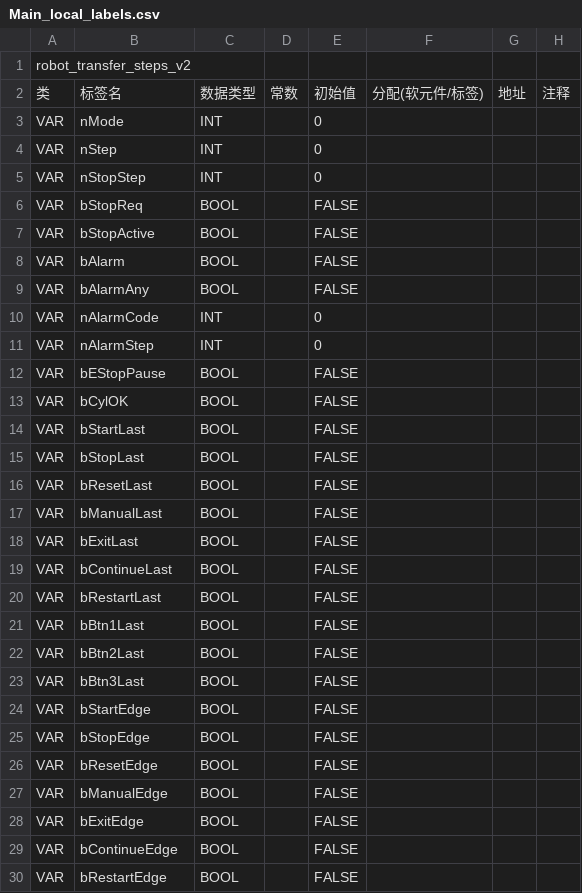
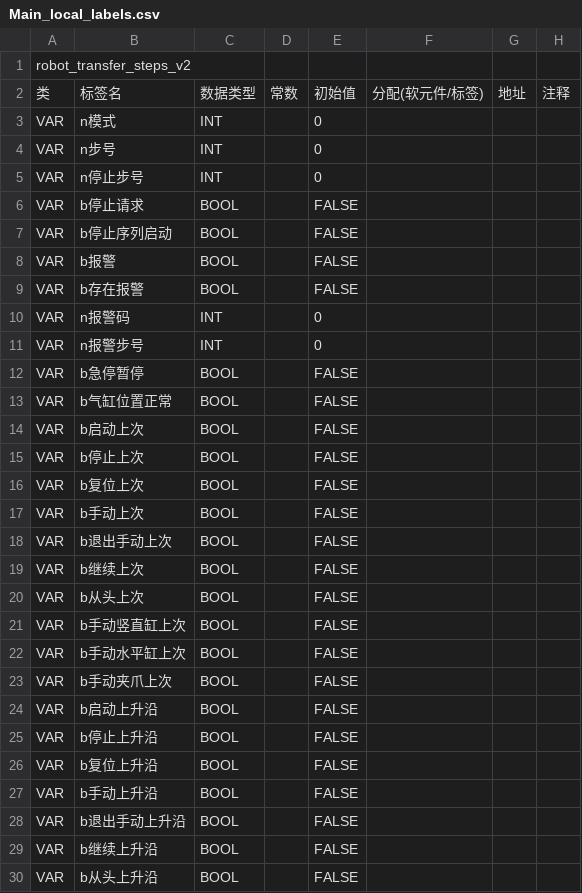
Before and after one commit to mlwei1/ai-st-gxworks3, a CSV file: out/Main_local_labels.csv, drawn as a sheet; only a part is shown; the diff covers the shown part only; the diff names each change by its address in the sheet, - before the commit and + after, or states it on an @@ line.

Commit message:
feat(labels): Chinese local labels/FB params/FB instances with type prefixes (b/n/t/x); GX import+compile Error:0

```diff
--- a/out/Main_local_labels.csv
+++ b/out/Main_local_labels.csv
-B3: nMode
+B3: n模式
-B4: nStep
+B4: n步号
-B5: nStopStep
+B5: n停止步号
-B6: bStopReq
+B6: b停止请求
-B7: bStopActive
+B7: b停止序列启动
-B8: bAlarm
+B8: b报警
-B9: bAlarmAny
+B9: b存在报警
-B10: nAlarmCode
+B10: n报警码
-B11: nAlarmStep
+B11: n报警步号
-B12: bEStopPause
+B12: b急停暂停
-B13: bCylOK
+B13: b气缸位置正常
-B14: bStartLast
+B14: b启动上次
-B15: bStopLast
+B15: b停止上次
-B16: bResetLast
+B16: b复位上次
-B17: bManualLast
+B17: b手动上次
-B18: bExitLast
+B18: b退出手动上次
-B19: bContinueLast
+B19: b继续上次
-B20: bRestartLast
+B20: b从头上次
-B21: bBtn1Last
+B21: b手动竖直缸上次
-B22: bBtn2Last
+B22: b手动水平缸上次
-B23: bBtn3Last
+B23: b手动夹爪上次
-B24: bStartEdge
+B24: b启动上升沿
-B25: bStopEdge
+B25: b停止上升沿
-B26: bResetEdge
+B26: b复位上升沿
-B27: bManualEdge
+B27: b手动上升沿
-B28: bExitEdge
+B28: b退出手动上升沿
-B29: bContinueEdge
+B29: b继续上升沿
-B30: bRestartEdge
+B30: b从头上升沿
```
Also changed, not shown: 22 edited cells elsewhere in this file, out/FB_CylinderSV_local_labels.csv, out/FB_Cylinder_local_labels.csv, 10 other files.
